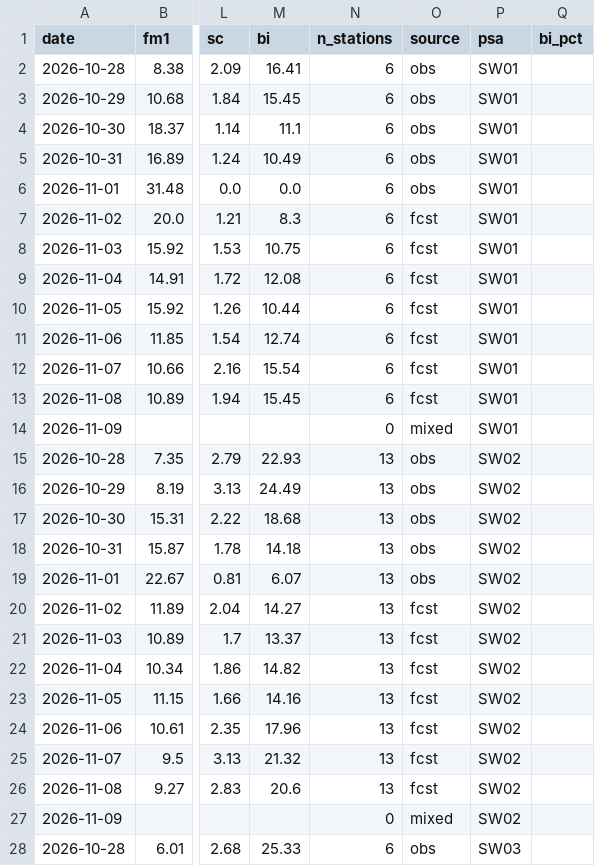
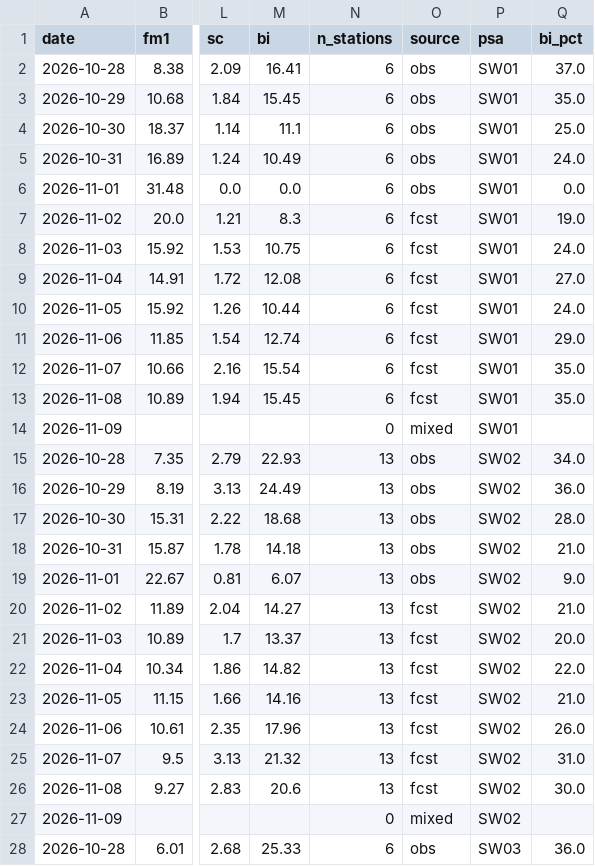
Before and after one commit to SWCCFireWx/sw-psa-map, a CSV file: docs/fems.csv, drawn as a sheet; only a part is shown, gaps mark what is left out; the diff covers the shown part only; the diff names each change by its address in the sheet, - before the commit and + after, or states it on an @@ line.

```diff
--- a/docs/fems.csv
+++ b/docs/fems.csv
-Q2 (bi_pct): (empty)
+Q2 (bi_pct): 37.0
-Q3 (bi_pct): (empty)
+Q3 (bi_pct): 35.0
-Q4 (bi_pct): (empty)
+Q4 (bi_pct): 25.0
-Q5 (bi_pct): (empty)
+Q5 (bi_pct): 24.0
-Q6 (bi_pct): (empty)
+Q6 (bi_pct): 0.0
-Q7 (bi_pct): (empty)
+Q7 (bi_pct): 19.0
-Q8 (bi_pct): (empty)
+Q8 (bi_pct): 24.0
-Q9 (bi_pct): (empty)
+Q9 (bi_pct): 27.0
-Q10 (bi_pct): (empty)
+Q10 (bi_pct): 24.0
-Q11 (bi_pct): (empty)
+Q11 (bi_pct): 29.0
-Q12:Q13 (bi_pct): (empty)
+Q12:Q13 (bi_pct): 35.0
-Q15 (bi_pct): (empty)
+Q15 (bi_pct): 34.0
-Q16 (bi_pct): (empty)
+Q16 (bi_pct): 36.0
-Q17 (bi_pct): (empty)
+Q17 (bi_pct): 28.0
-Q18 (bi_pct): (empty)
+Q18 (bi_pct): 21.0
-Q19 (bi_pct): (empty)
+Q19 (bi_pct): 9.0
-Q20 (bi_pct): (empty)
+Q20 (bi_pct): 21.0
-Q21 (bi_pct): (empty)
+Q21 (bi_pct): 20.0
-Q22 (bi_pct): (empty)
+Q22 (bi_pct): 22.0
-Q23 (bi_pct): (empty)
+Q23 (bi_pct): 21.0
-Q24 (bi_pct): (empty)
+Q24 (bi_pct): 26.0
-Q25 (bi_pct): (empty)
+Q25 (bi_pct): 31.0
-Q26 (bi_pct): (empty)
+Q26 (bi_pct): 30.0
-Q28 (bi_pct): (empty)
+Q28 (bi_pct): 36.0
```
Also changed, not shown: 155 edited cells elsewhere in this file, 3 other files.
